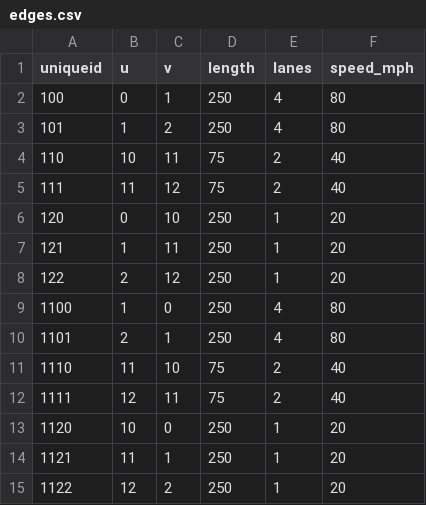
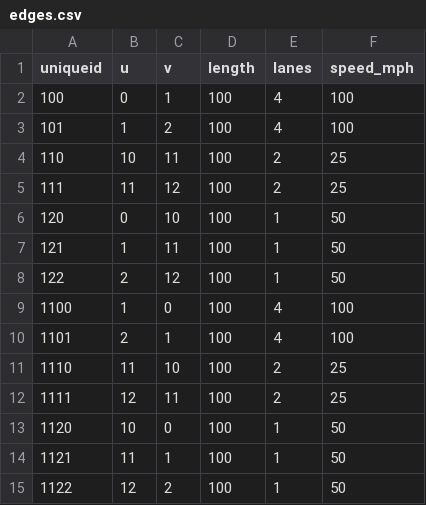
Before and after one commit to UDST/manta, a CSV file: LivingCity/berkeley_2018/basic_network/edges.csv, drawn as a sheet.

```diff
--- a/LivingCity/berkeley_2018/basic_network/edges.csv
+++ b/LivingCity/berkeley_2018/basic_network/edges.csv
@@ -1,15 +1,15 @@
 uniqueid,u,v,length,lanes,speed_mph
-100,0,1,250,4,80
-101,1,2,250,4,80
-110,10,11,75,2,40
-111,11,12,75,2,40
-120,0,10,250,1,20
-121,1,11,250,1,20
-122,2,12,250,1,20
-1100,1,0,250,4,80
-1101,2,1,250,4,80
-1110,11,10,75,2,40
-1111,12,11,75,2,40
-1120,10,0,250,1,20
-1121,11,1,250,1,20
-1122,12,2,250,1,20
+100,0,1,100,4,100
+101,1,2,100,4,100
+110,10,11,100,2,25
+111,11,12,100,2,25
+120,0,10,100,1,50
+121,1,11,100,1,50
+122,2,12,100,1,50
+1100,1,0,100,4,100
+1101,2,1,100,4,100
+1110,11,10,100,2,25
+1111,12,11,100,2,25
+1120,10,0,100,1,50
+1121,11,1,100,1,50
+1122,12,2,100,1,50
```
Also changed, not shown: 13 other files.
